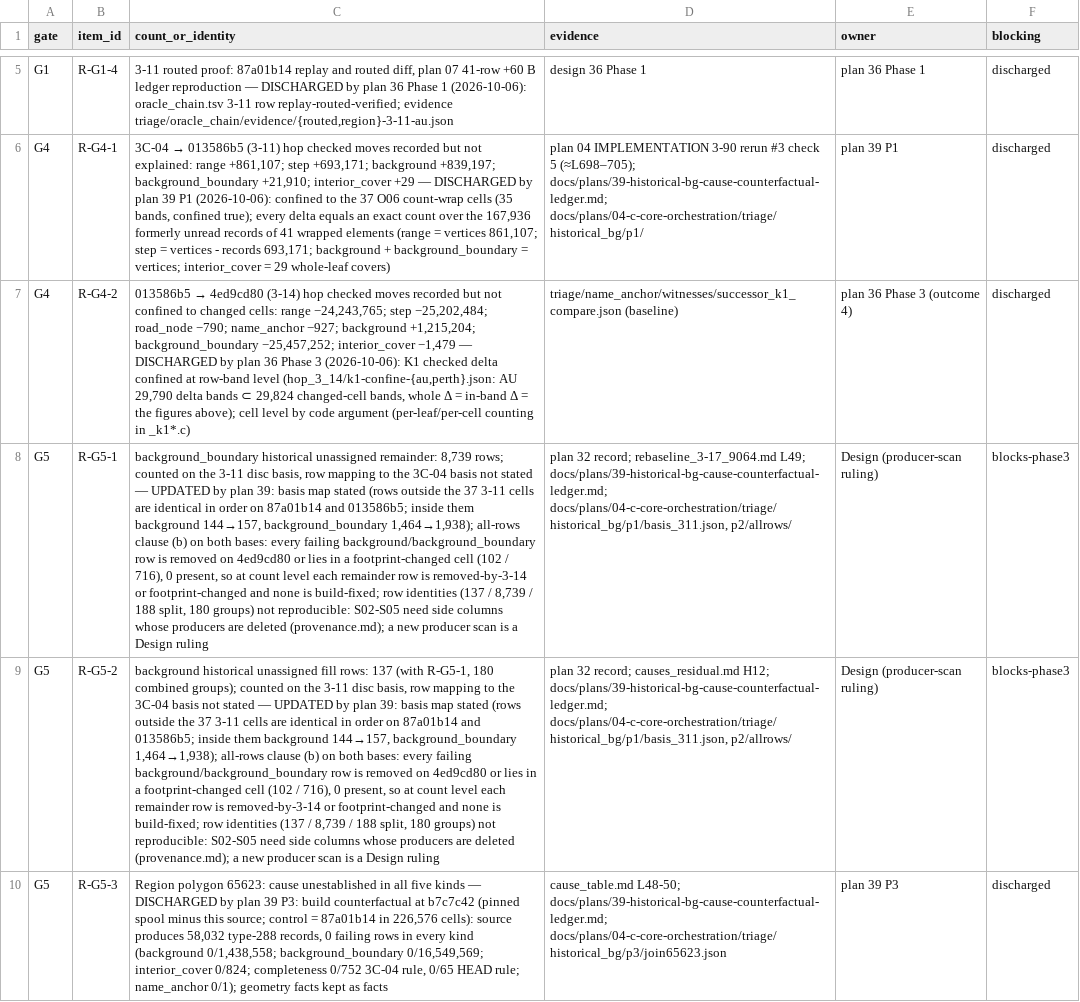
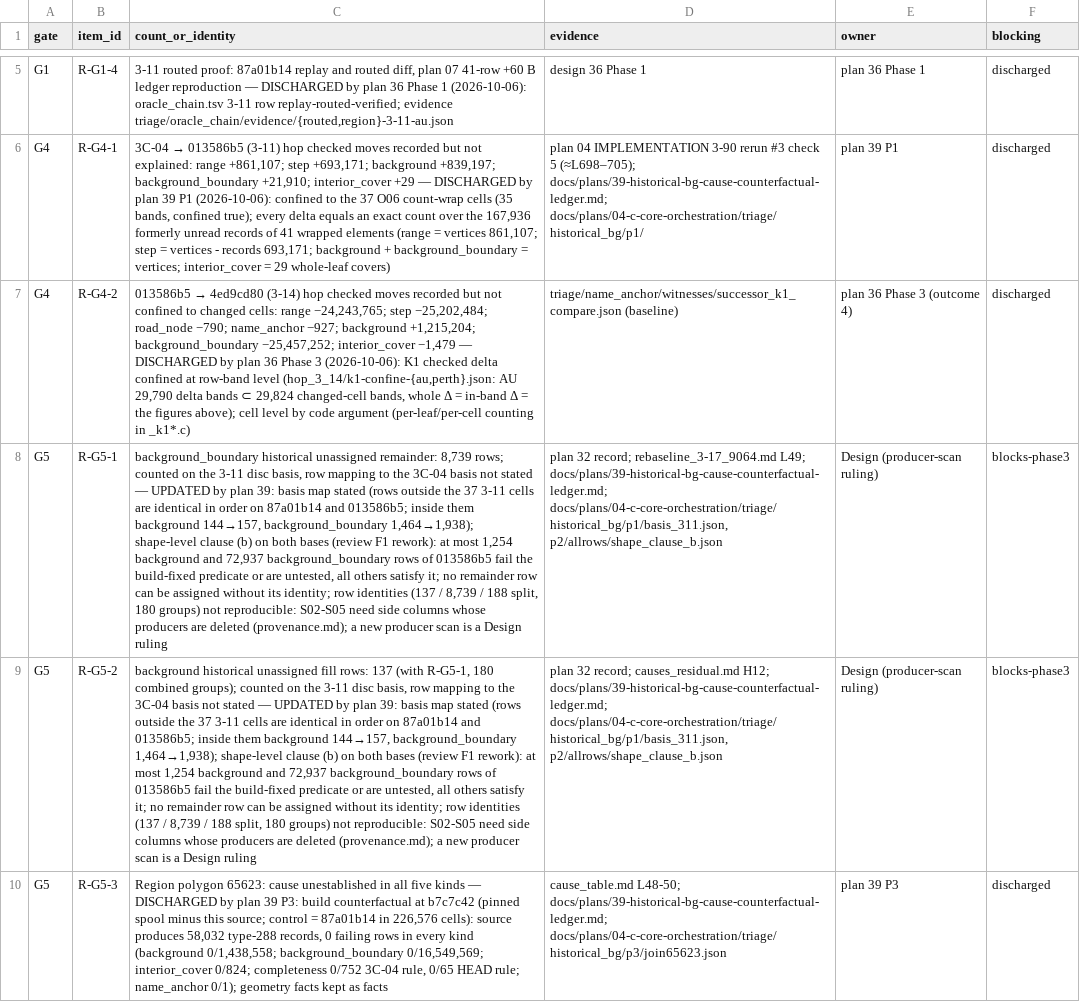
Before and after one commit to codyhamilton/open-pajero-maps, a TSV file: docs/plans/04-c-core-orchestration/triage/phase3_synthesis/residuals.tsv, drawn as a sheet; only a part is shown, gaps mark what is left out; the diff covers the shown part only; the diff names each change by its address in the sheet, - before the commit and + after, or states it on an @@ line.

Commit message:
plan 39 P2 rework (review F1-F8): shape-level clause (b) - R01 exclusivity disproven by count (920,686 rows satisfy build-fixed; dual-cause ruling raised), R-G5-4 stays open; scratch-39 BOM; cause_table/OVERVIEW/rules note/residuals corrected
Workflow-Phase: 39-historical-bg-cause-counterfactual-ledger:2

```diff
--- a/docs/plans/04-c-core-orchestration/triage/phase3_synthesis/residuals.tsv
+++ b/docs/plans/04-c-core-orchestration/triage/phase3_synthesis/residuals.tsv
-C8 (count_or_identity): …background_boundary 1,464→1,938); all-rows clause (b) on both bases: every failing background/background_boundary row is removed on 4ed9cd80 or lies in a footprint-changed cell (102 / 716), 0 present, so at count level each remainder row is removed-by-3-14 or footprint-changed and none is build-fixed; row identities…
+C8 (count_or_identity): …background_boundary 1,464→1,938); shape-level clause (b) on both bases (review F1 rework): at most 1,254 background and 72,937 background_boundary rows of 013586b5 fail the build-fixed predicate or are untested, all others satisfy it; no remainder row can be assigned without its identity; row identities…
-D8 (evidence): …docs/plans/39-historical-bg-cause-counterfactual-ledger.md; docs/plans/04-c-core-orchestration/triage/historical_bg/p1/basis_311.json, p2/allrows/
+D8 (evidence): …docs/plans/39-historical-bg-cause-counterfactual-ledger.md; docs/plans/04-c-core-orchestration/triage/historical_bg/p1/basis_311.json, p2/allrows/shape_clause_b.json
-C9 (count_or_identity): …background_boundary 1,464→1,938); all-rows clause (b) on both bases: every failing background/background_boundary row is removed on 4ed9cd80 or lies in a footprint-changed cell (102 / 716), 0 present, so at count level each remainder row is removed-by-3-14 or footprint-changed and none is build-fixed; row identities…
+C9 (count_or_identity): …background_boundary 1,464→1,938); shape-level clause (b) on both bases (review F1 rework): at most 1,254 background and 72,937 background_boundary rows of 013586b5 fail the build-fixed predicate or are untested, all others satisfy it; no remainder row can be assigned without its identity; row identities…
-D9 (evidence): …docs/plans/39-historical-bg-cause-counterfactual-ledger.md; docs/plans/04-c-core-orchestration/triage/historical_bg/p1/basis_311.json, p2/allrows/
+D9 (evidence): …docs/plans/39-historical-bg-cause-counterfactual-ledger.md; docs/plans/04-c-core-orchestration/triage/historical_bg/p1/basis_311.json, p2/allrows/shape_clause_b.json
```
Also changed, not shown: 1 removed row and 4 edited cells elsewhere in this file, docs/plans/04-c-core-orchestration/triage/historical_bg/p2/assignment.tsv, 8 other files.
